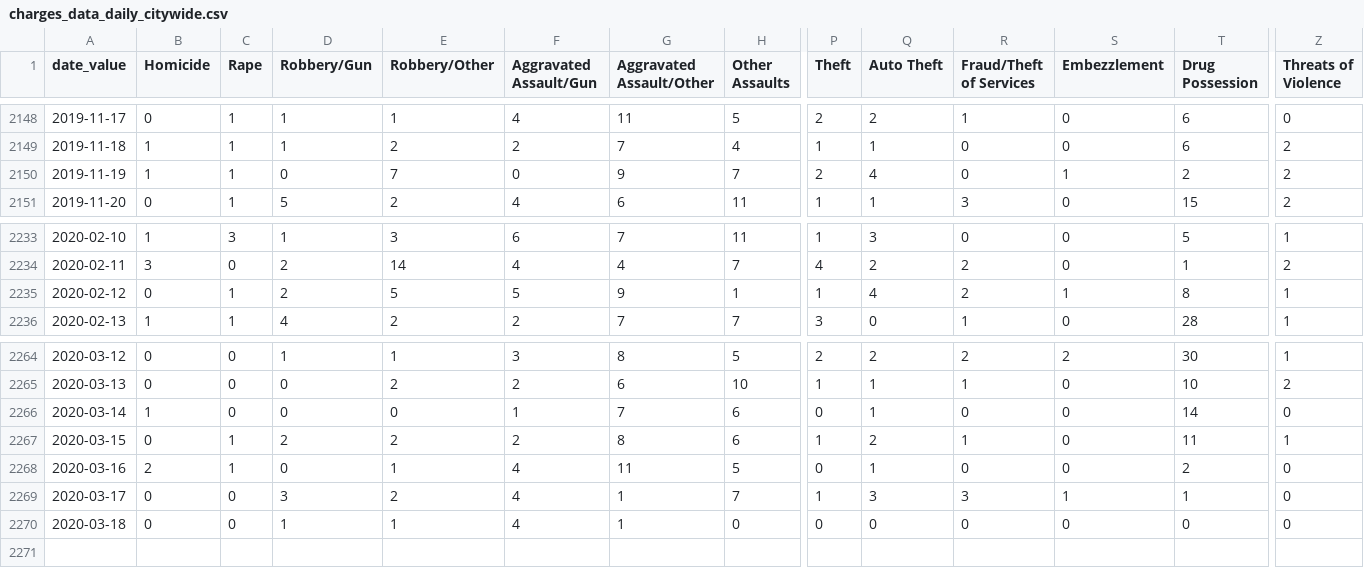
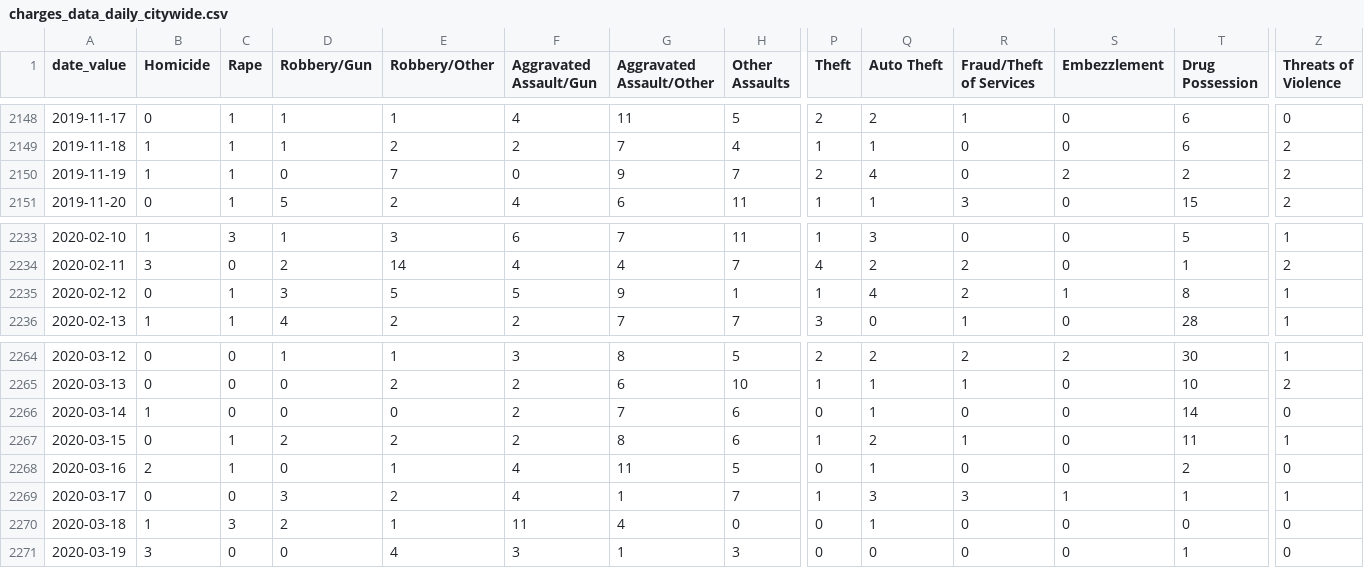
Before and after one commit to PhillyDistrictAttorneysOffice/phillydao-public-data, a CSV file: docs/data/charges_data_daily_citywide.csv, drawn as a sheet; only a part is shown, gaps mark what is left out; rows hold the shown columns only; the diff names each change by its address in the sheet, - before the commit and + after, or states it on an @@ line.

```diff
--- a/docs/data/charges_data_daily_citywide.csv
+++ b/docs/data/charges_data_daily_citywide.csv
-S2150 (Embezzlement): 1
+S2150 (Embezzlement): 2
-D2235 (Robbery/Gun): 2
+D2235 (Robbery/Gun): 3
-F2266 (Aggravated Assault/Gun): 1
+F2266 (Aggravated Assault/Gun): 2
-Z2269 (Threats of Violence): 0
+Z2269 (Threats of Violence): 1
-B2270 (Homicide): 0
+B2270 (Homicide): 1
-C2270 (Rape): 0
+C2270 (Rape): 3
-D2270 (Robbery/Gun): 1
+D2270 (Robbery/Gun): 2
-F2270 (Aggravated Assault/Gun): 4
+F2270 (Aggravated Assault/Gun): 11
-G2270 (Aggravated Assault/Other): 1
+G2270 (Aggravated Assault/Other): 4
-Q2270 (Auto Theft): 0
+Q2270 (Auto Theft): 1
+row 2271: 2020-03-19 | 3 | 0 | 0 | 4 | 3 | 1 | 3 | 0 | 0 | 0 | 0 | 1 | 0
```
Also changed, not shown: docs/data/arrest_data_daily_citywide.csv, docs/data/summary_charges_data_daily_citywide.csv, 30 other files.
